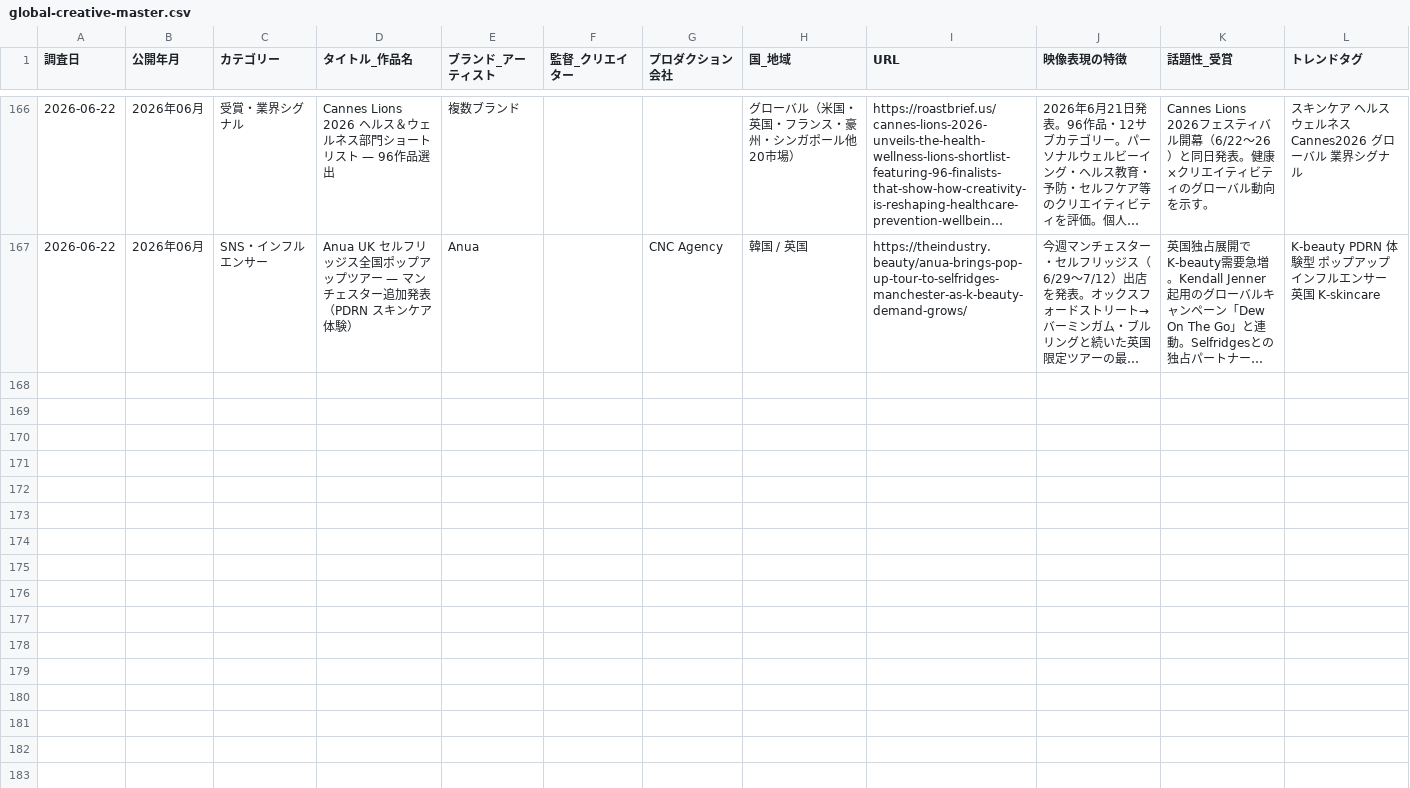
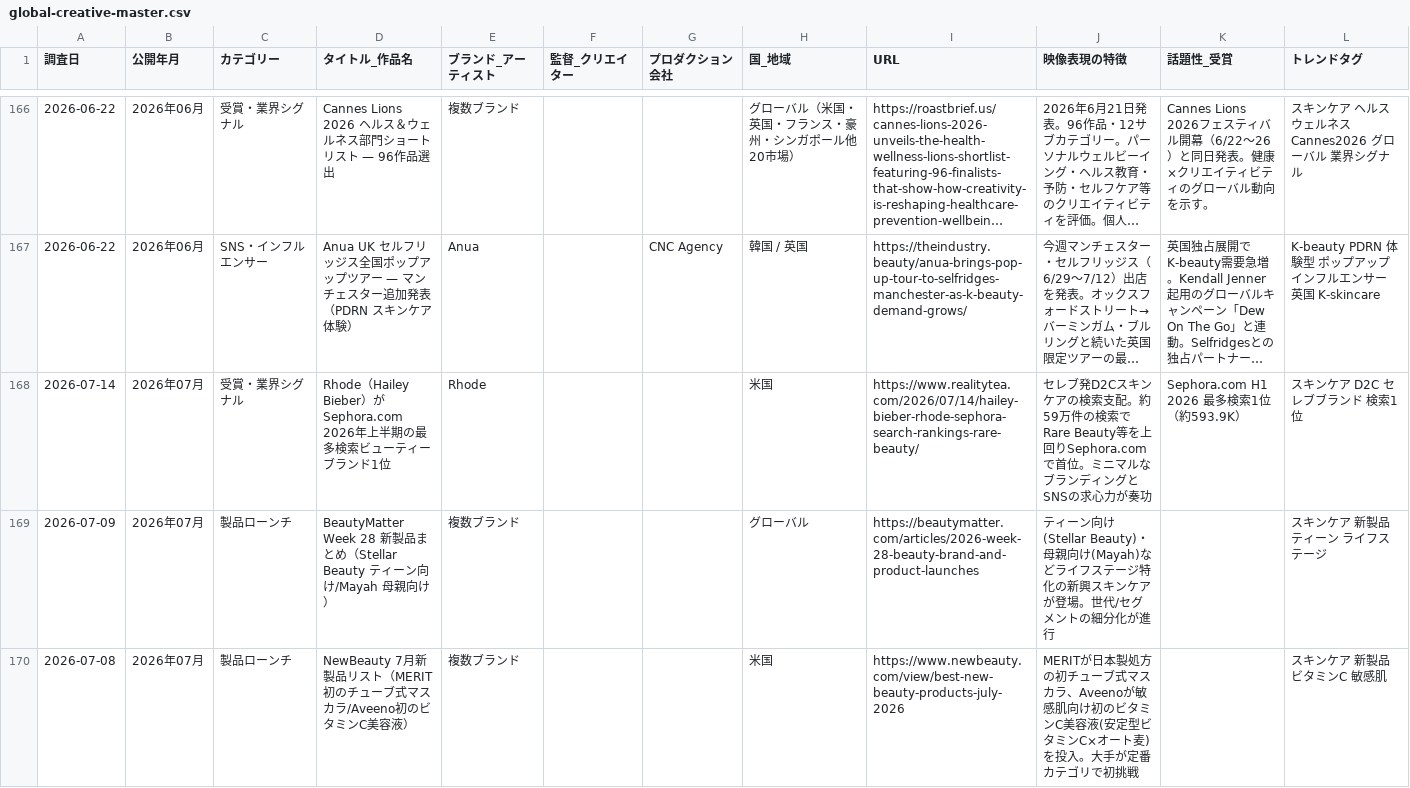
Before and after one commit to mizutani-yuta-git/claude-management, a CSV file: output/trends/global-creative-master.csv, drawn as a sheet; only a part is shown, gaps mark what is left out; long unchanged cells end in …; the diff covers the shown part only; the diff names each change by its address in the sheet, - before the commit and + after, or states it on an @@ line.

```diff
--- a/output/trends/global-creative-master.csv
+++ b/output/trends/global-creative-master.csv
+row 168: 2026-07-14 | 2026年07月 | 受賞・業界シグナル | Rhode（Hailey Bieber）がSephora.com 2026年上半期の最多検索ビューティーブランド1位 | Rhode |  |  | 米国 | https://www.realitytea.com/2026/07/14/hailey-bieber-rhode-sephora-search-rankings-rare-beauty/ | セレブ発D2Cスキンケアの検索支配。約59万件の検索でRare Beauty等を上回りSephora.comで首位。ミニマルなブランディングとSNSの求心力が奏功 | Sephora.com H1 2026 最多検索1位（約593.9K） | スキンケア D2C セレブブランド 検索1位
+row 169: 2026-07-09 | 2026年07月 | 製品ローンチ | BeautyMatter Week 28 新製品まとめ（Stellar Beauty ティーン向け/Mayah 母親向け） | 複数ブランド |  |  | グローバル | https://beautymatter.com/articles/2026-week-28-beauty-brand-and-product-launches | ティーン向け(Stellar Beauty)・母親向け(Mayah)などライフステージ特化の新興スキンケアが登場。世代/セグメントの細分化が進行 |  | スキンケア 新製品 ティーン ライフステージ
+row 170: 2026-07-08 | 2026年07月 | 製品ローンチ | NewBeauty 7月新製品リスト（MERIT初のチューブ式マスカラ/Aveeno初のビタミンC美容液） | 複数ブランド |  |  | 米国 | https://www.newbeauty.com/view/best-new-beauty-products-july-2026 | MERITが日本製処方の初チューブ式マスカラ、Aveenoが敏感肌向け初のビタミンC美容液(安定型ビタミンC×オート麦)を投入。大手が定番カテゴリで初挑戦 |  | スキンケア 新製品 ビタミンC 敏感肌
```
Also changed, not shown: 2 added rows elsewhere in this file.
